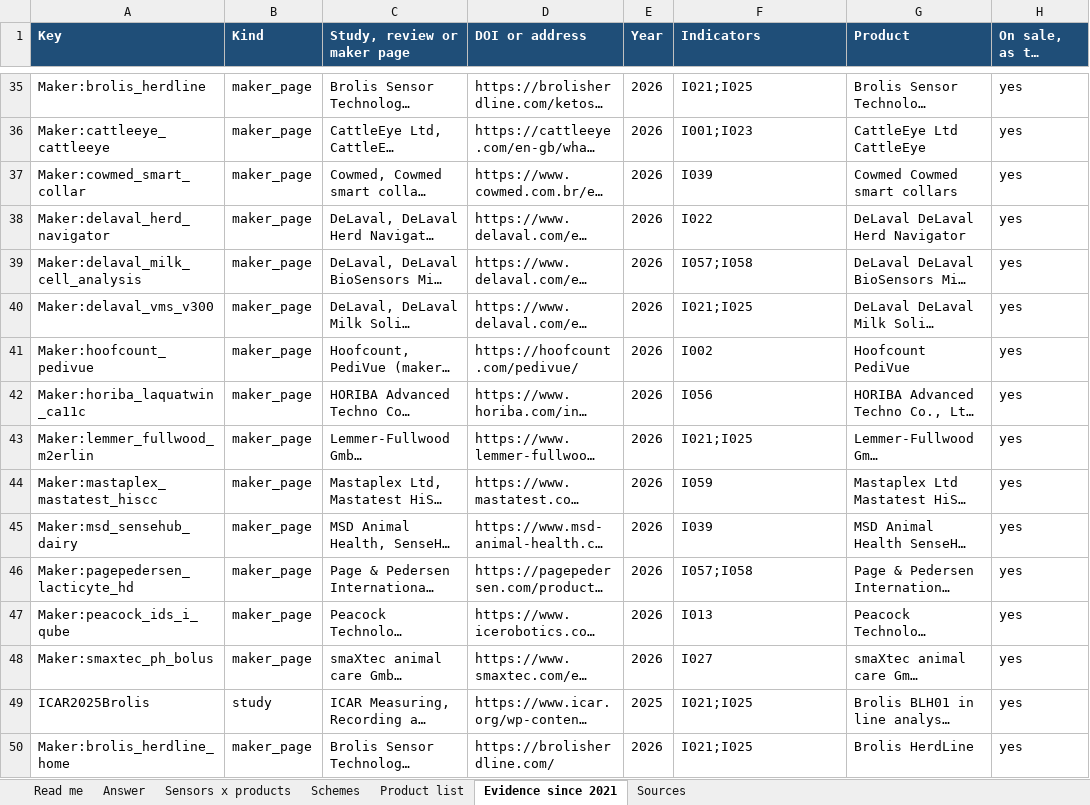
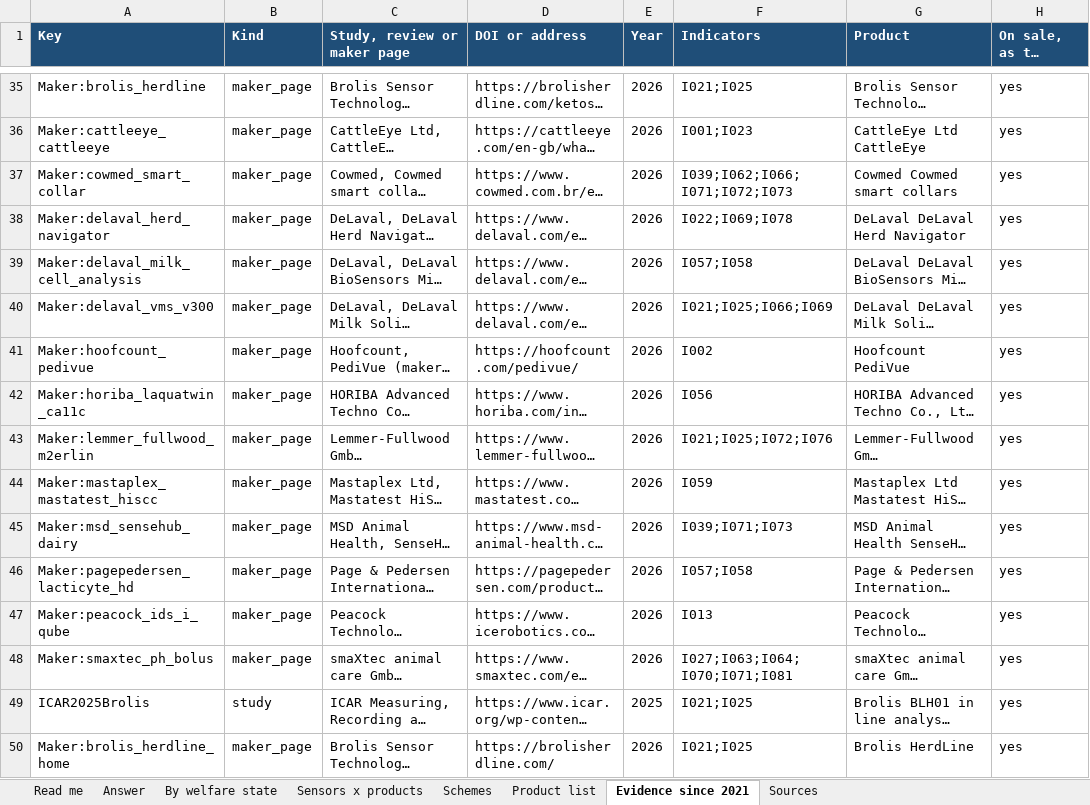
Before and after one commit to NewAi25/welfare-crosswalk, an Excel workbook: 4_output/welfare_crosswalk_dairy.xlsx, sheet Evidence since 2021, drawn as a sheet; only a part is shown, gaps mark what is left out; long unchanged cells end in …; values as stored, in another font and other column widths than the file's, no borders; the diff covers the shown part only; the diff names each change by its address in the sheet, - before the commit and + after, or states it on an @@ line.

```diff
--- a/4_output/welfare_crosswalk_dairy.xlsx (sheet Evidence since 2021)
+++ b/4_output/welfare_crosswalk_dairy.xlsx (sheet Evidence since 2021)
+sheet tab: By welfare state
-F37 (Indicators): I039
+F37 (Indicators): I039;I062;I066;I071;I072;I073
-F38 (Indicators): I022
+F38 (Indicators): I022;I069;I078
-F40 (Indicators): I021;I025
+F40 (Indicators): I021;I025;I066;I069
-F43 (Indicators): I021;I025
+F43 (Indicators): I021;I025;I072;I076
-F45 (Indicators): I039
+F45 (Indicators): I039;I071;I073
-F48 (Indicators): I027
+F48 (Indicators): I027;I063;I064;I070;I071;I081
```
Also changed, not shown: 10 added rows and 9 edited cells elsewhere in this sheet, sheet Answer, sheet Sensors x products, sheet Schemes, sheet Read me, sheet Sources, 15 other files.
